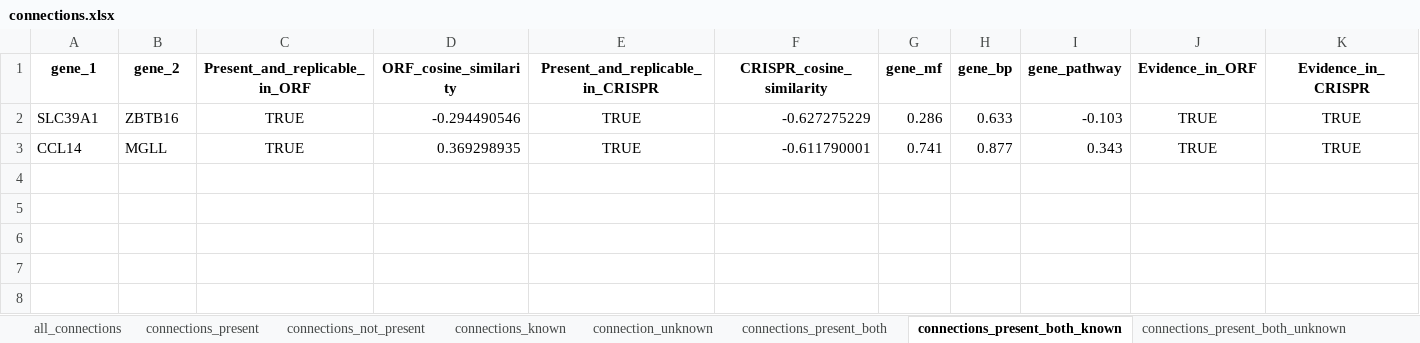
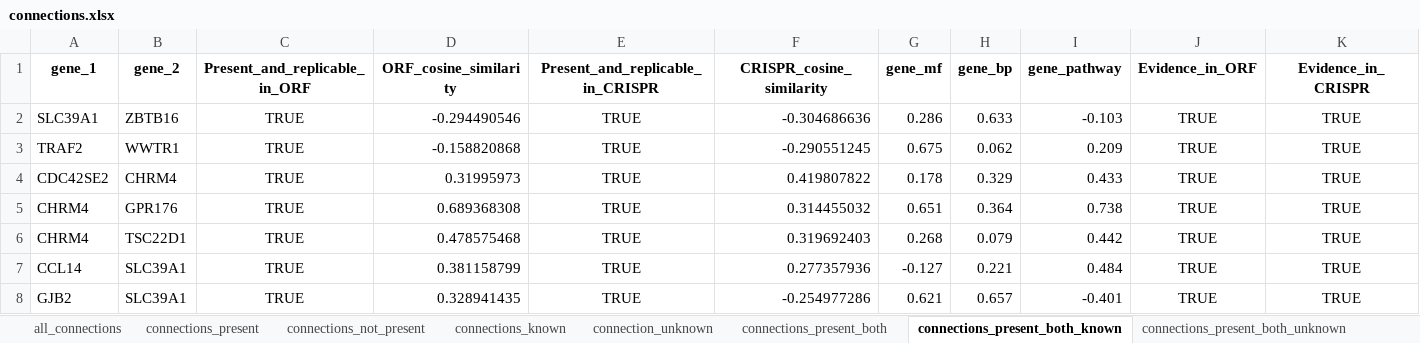
Before and after one commit to jump-cellpainting/2024_Chandrasekaran_Morphmap, an Excel workbook: 07.compute-cosine-similarities/output/connections.xlsx, sheet connections_present_both_known, drawn as a sheet; only a part is shown; values as stored, in another font and other column widths than the file's, no borders; addresses are those after the commit; rows hold the shown columns only; the diff names each change by its address in the sheet, - before the commit and + after, or states it on an @@ line.

```diff
--- a/07.compute-cosine-similarities/output/connections.xlsx (sheet connections_present_both_known)
+++ b/07.compute-cosine-similarities/output/connections.xlsx (sheet connections_present_both_known)
-F2 (CRISPR_cosine_similarity): -0.627275229
+F2 (CRISPR_cosine_similarity): -0.304686636
+row 3: TRAF2 | WWTR1 | TRUE | -0.158820868 | TRUE | -0.290551245 | 0.675 | 0.062 | 0.209 | TRUE | TRUE
+row 4: CDC42SE2 | CHRM4 | TRUE | 0.31995973 | TRUE | 0.419807822 | 0.178 | 0.329 | 0.433 | TRUE | TRUE
+row 5: CHRM4 | GPR176 | TRUE | 0.689368308 | TRUE | 0.314455032 | 0.651 | 0.364 | 0.738 | TRUE | TRUE
+row 6: CHRM4 | TSC22D1 | TRUE | 0.478575468 | TRUE | 0.319692403 | 0.268 | 0.079 | 0.442 | TRUE | TRUE
-B7 (gene_2): MGLL
+B7 (gene_2): SLC39A1
-D7 (ORF_cosine_similarity): 0.369298935
+D7 (ORF_cosine_similarity): 0.381158799
-F7 (CRISPR_cosine_similarity): -0.611790001
+F7 (CRISPR_cosine_similarity): 0.277357936
-G7 (gene_mf): 0.741
+G7 (gene_mf): -0.127
-H7 (gene_bp): 0.877
+H7 (gene_bp): 0.221
-I7 (gene_pathway): 0.343
+I7 (gene_pathway): 0.484
+row 8: GJB2 | SLC39A1 | TRUE | 0.328941435 | TRUE | -0.254977286 | 0.621 | 0.657 | -0.401 | TRUE | TRUE
```
Also changed, not shown: sheet all_connections, sheet connections_present, sheet connections_not_present, sheet connection_unknown, sheet connections_known, sheet connections_present_both, 1 more sheet, 25 other files.
